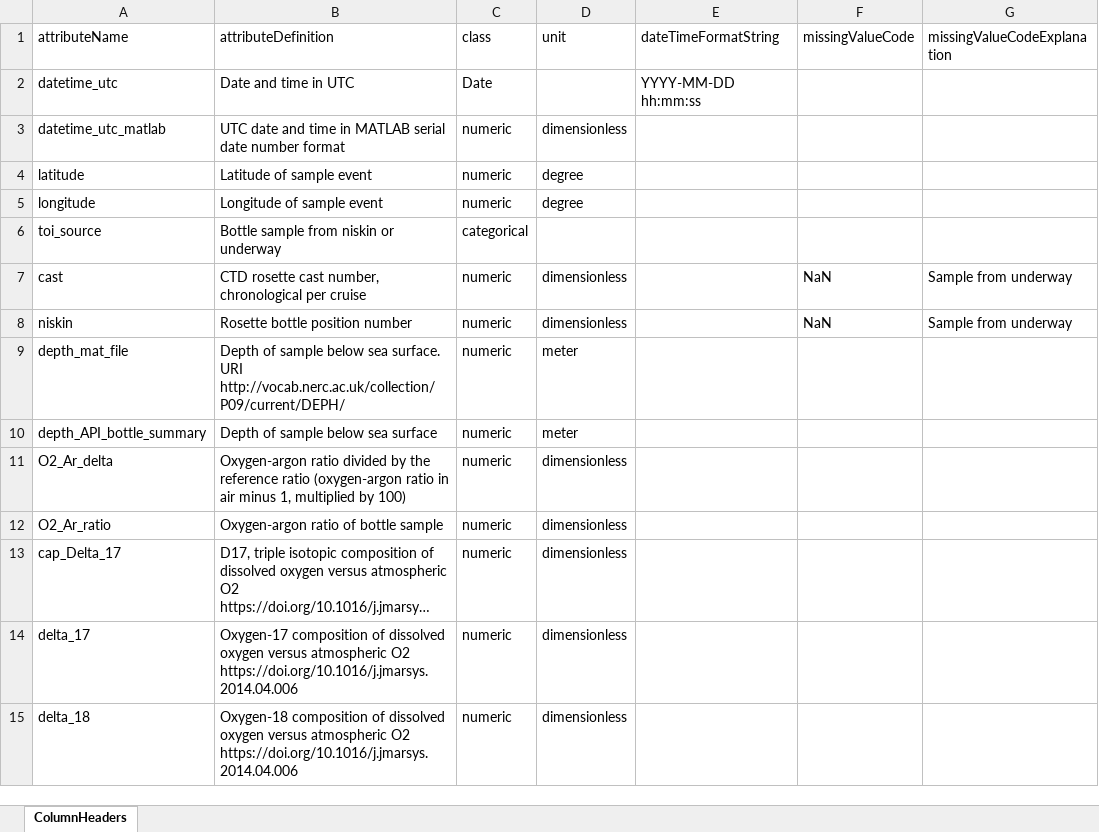
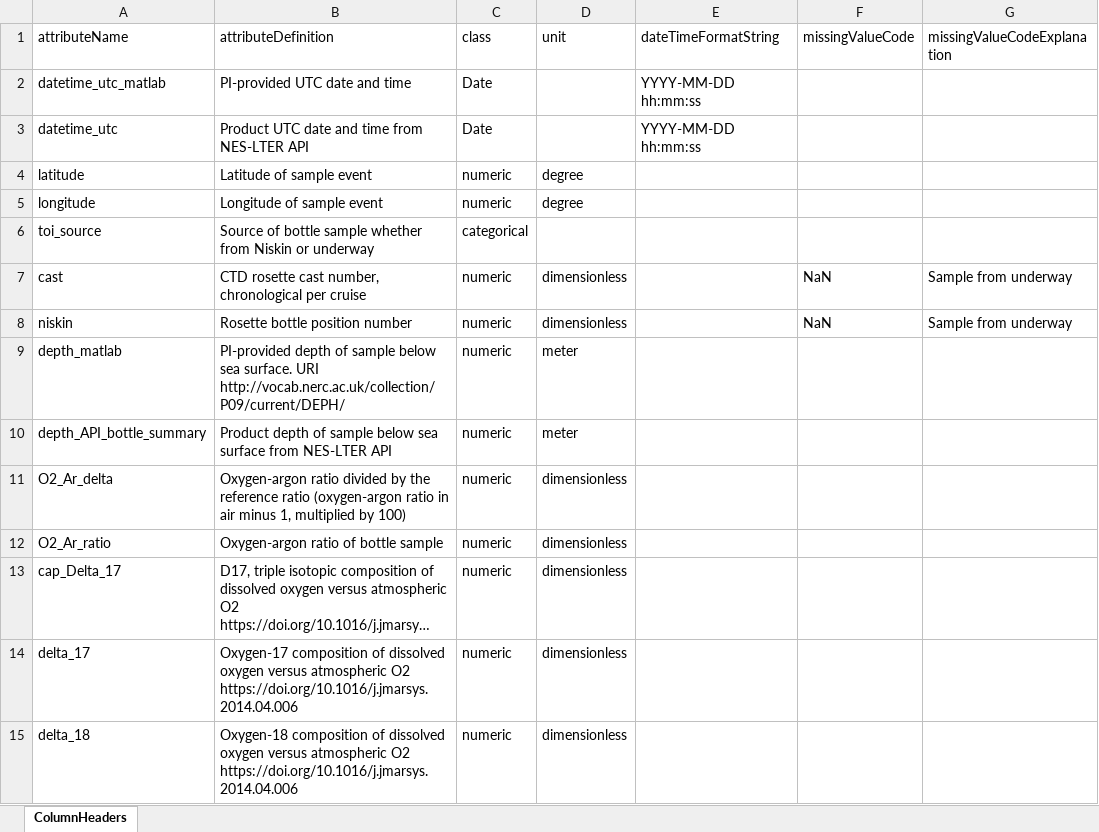
Before and after one commit to WHOIGit/nes-lter-eims-toi-ncp-gop, an Excel workbook: eims-toi-transect/toi-transect.xlsx, sheet ColumnHeaders, drawn as a sheet; long unchanged cells end in …; values as stored, in another font and other column widths than the file's, no borders; removed rows and columns are numbered as before the commit, all else as after; the diff names each change by its address in the sheet, - before the commit and + after, or states it on an @@ line.

```diff
--- a/eims-toi-transect/toi-transect.xlsx (sheet ColumnHeaders)
+++ b/eims-toi-transect/toi-transect.xlsx (sheet ColumnHeaders)
+row 2: datetime_utc_matlab | PI-provided UTC date and time | Date |  | YYYY-MM-DD hh:mm:ss
-B3 (attributeDefinition): Date and time in UTC
+B3 (attributeDefinition): Product UTC date and time from NES-LTER API
-row 3: datetime_utc_matlab | UTC date and time in MATLAB serial date number format | numeric | dimensionless
-B6 (attributeDefinition): Bottle sample from niskin or underway
+B6 (attributeDefinition): Source of bottle sample whether from Niskin or underway
-A9 (attributeName): depth_mat_file
+A9 (attributeName): depth_matlab
-B9 (attributeDefinition): Depth of sample…
+B9 (attributeDefinition): PI-provided depth of sample…
-B10 (attributeDefinition): Depth of sample below sea surface
+B10 (attributeDefinition): Product depth of sample below sea surface from NES-LTER API
```
Also changed, not shown: eims-toi-transect/eims-transect.xlsx, 6 other files.
